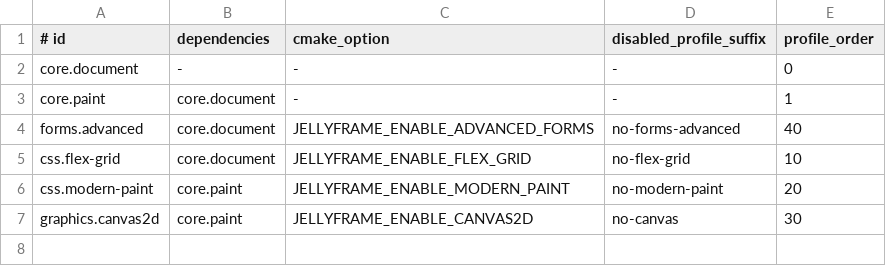
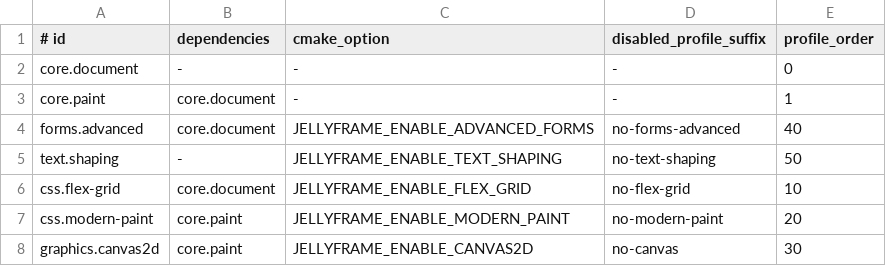
Before and after one commit to xiaopaoya/JellyFrame-Render-Core, a CSV file: cmake/render_core_feature_registry.csv, drawn as a sheet; the diff names each change by its address in the sheet, - before the commit and + after, or states it on an @@ line.

Commit message:
Expose bounded shaped text binding API

```diff
--- a/cmake/render_core_feature_registry.csv
+++ b/cmake/render_core_feature_registry.csv
+row 5: text.shaping | - | JELLYFRAME_ENABLE_TEXT_SHAPING | no-text-shaping | 50
```
Also changed, not shown: 24 other files.
